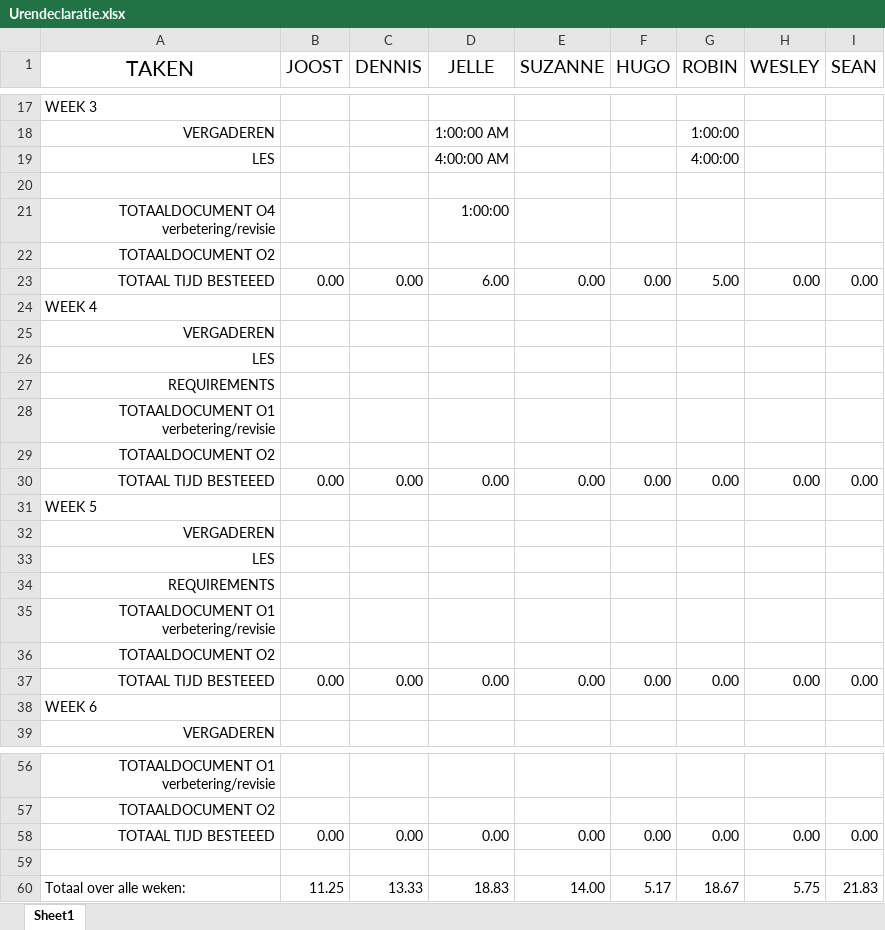
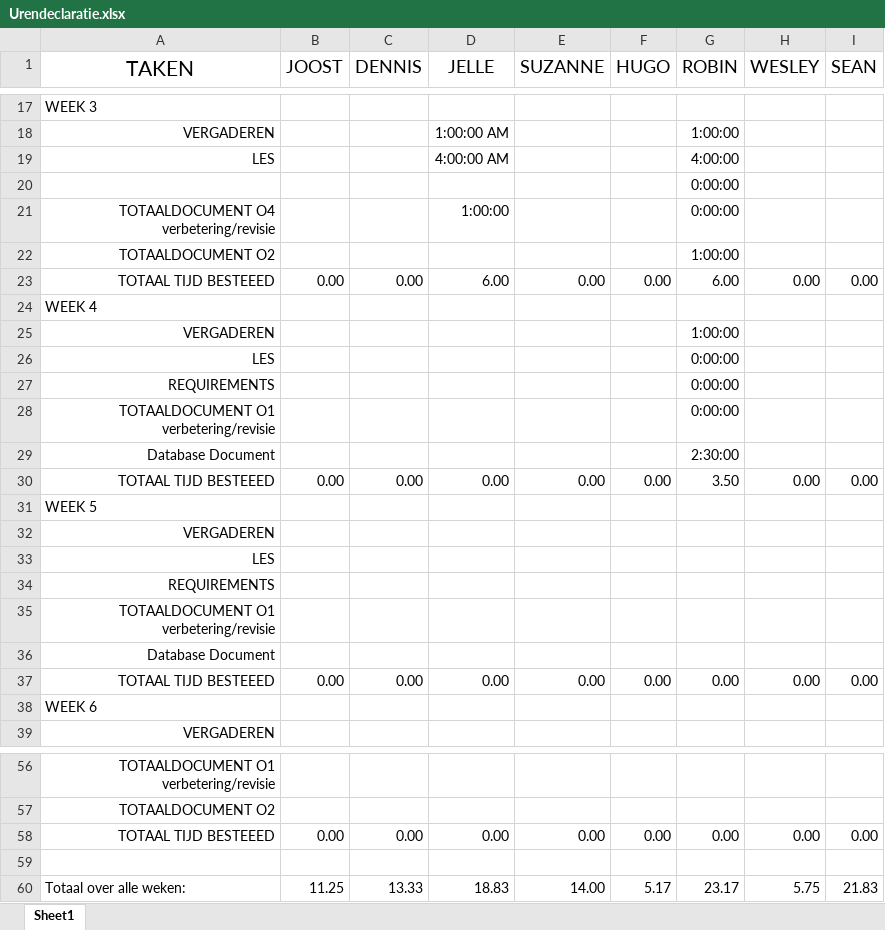
Before and after one commit to Avans/Empty-Backpack-oude-repo, an Excel workbook: Urendeclaratie.xlsx, sheet Sheet1, drawn as a sheet; only a part is shown, gaps mark what is left out; values as stored, in another font and other column widths than the file's, no borders; removed rows and columns are numbered as before the commit, all else as after; the diff names each change by its address in the sheet, - before the commit and + after, or states it on an @@ line.

Commit message:
Uren
Uren update

```diff
--- a/Urendeclaratie.xlsx (sheet Sheet1)
+++ b/Urendeclaratie.xlsx (sheet Sheet1)
-G20:G21 (ROBIN): (empty)
+G20:G21 (ROBIN): 0:00:00
-G22 (ROBIN): (empty)
+G22 (ROBIN): 1:00:00
-G23 (ROBIN): 5.00
+G23 (ROBIN): 6.00
-G25 (ROBIN): (empty)
+G25 (ROBIN): 1:00:00
-G26:G28 (ROBIN): (empty)
+G26:G28 (ROBIN): 0:00:00
-row 29: TOTAALDOCUMENT O2
+row 29: Database Document |  |  |  |  |  | 2:30:00
-G30 (ROBIN): 0.00
+G30 (ROBIN): 3.50
-A36 (TAKEN): TOTAALDOCUMENT O2
+A36 (TAKEN): Database Document
-G60 (ROBIN): 18.67
+G60 (ROBIN): 23.17
```
